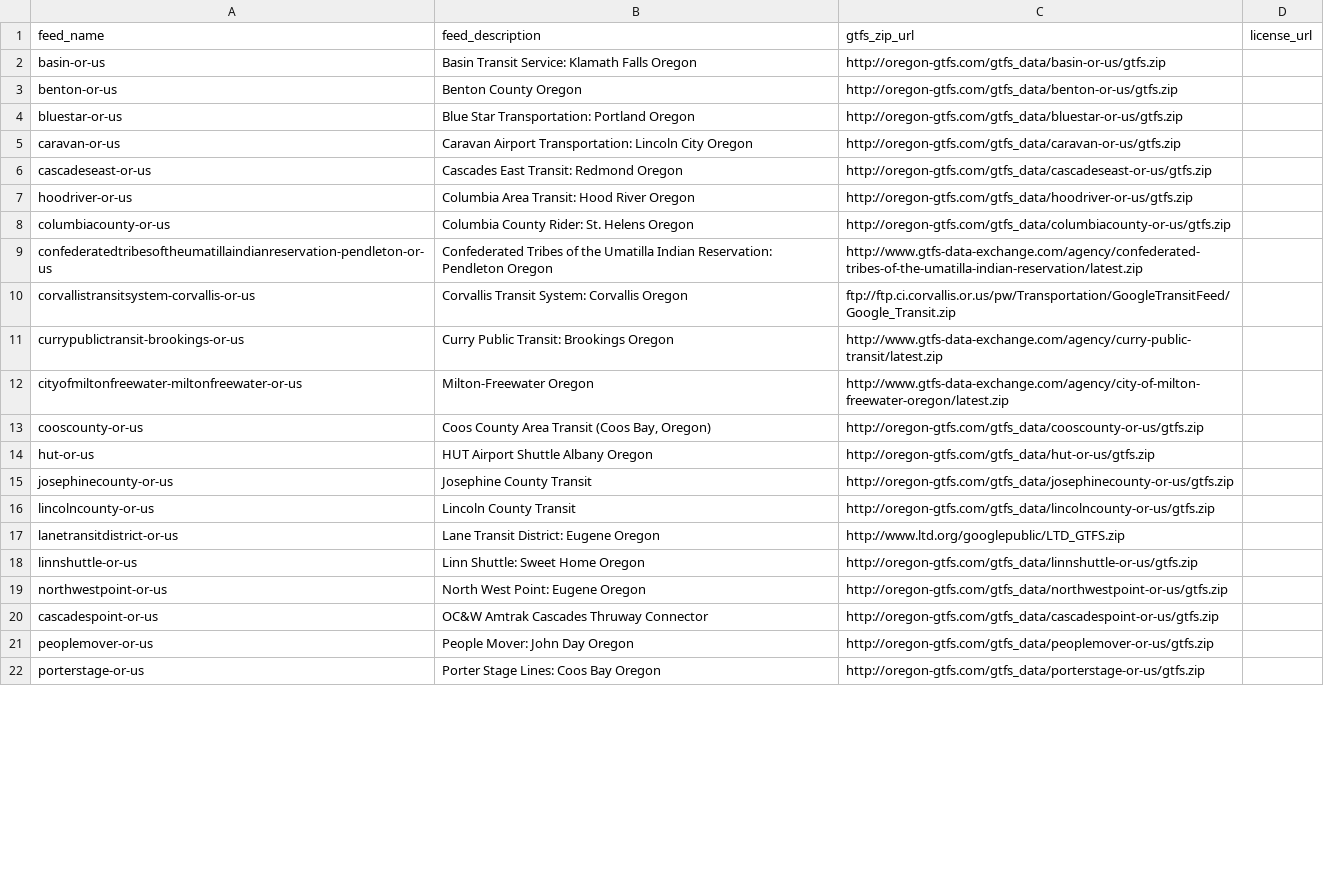
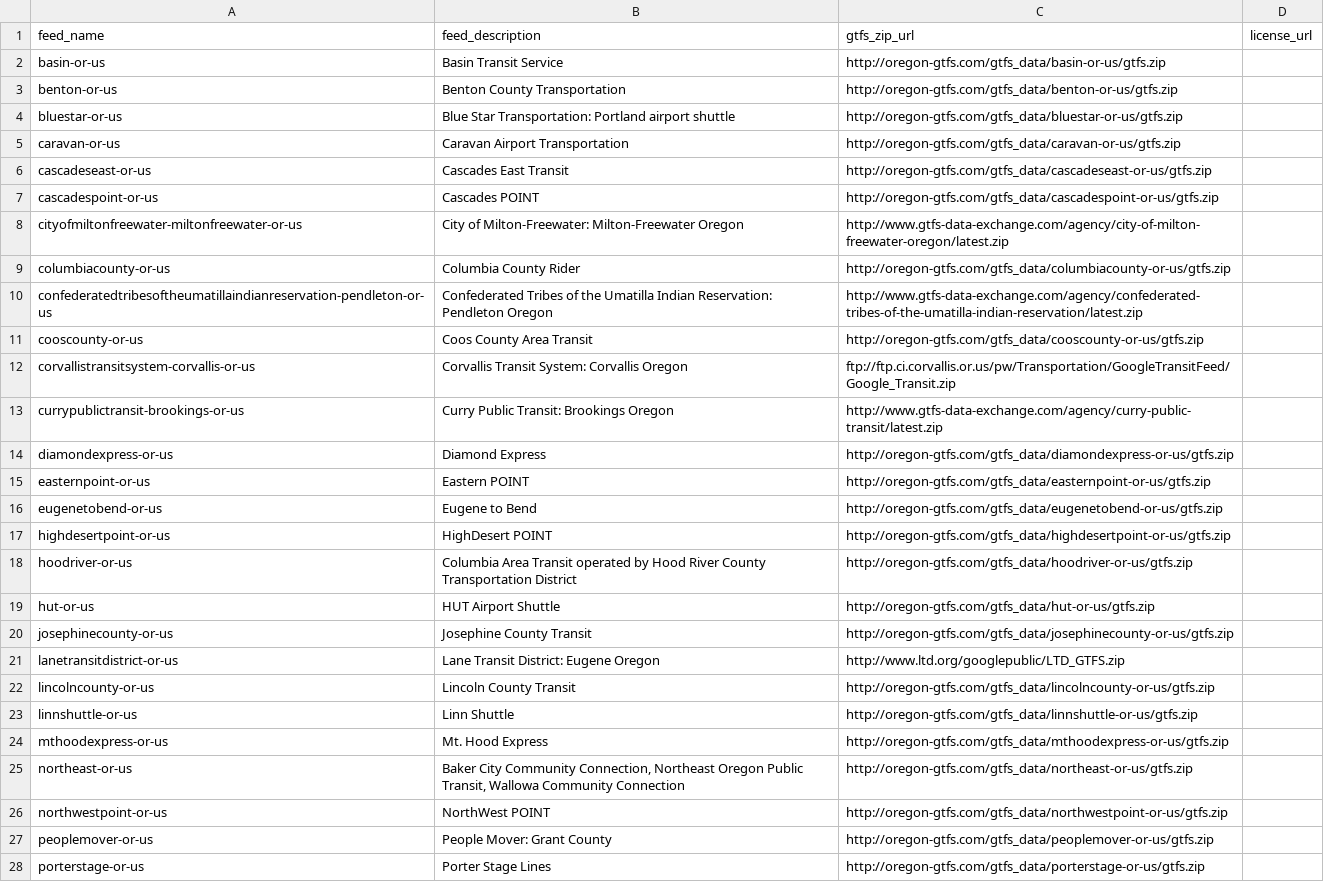
Before and after one commit to Trillium-Solutions/gtfs-feed-archive, a CSV file: resources/oregon_public_gtfs_feeds.csv, drawn as a sheet; only a part is shown; the diff covers the shown part only.

Commit message:
updated csv file

```diff
--- a/resources/oregon_public_gtfs_feeds.csv
+++ b/resources/oregon_public_gtfs_feeds.csv
@@ -1,22 +1,28 @@
 feed_name,feed_description,gtfs_zip_url,license_url
-basin-or-us,Basin Transit Service: Klamath Falls Oregon,http://oregon-gtfs.com/gtfs_data/basin-or-us/gtfs.zip,
-benton-or-us,Benton County Oregon,http://oregon-gtfs.com/gtfs_data/benton-or-us/gtfs.zip,
-bluestar-or-us,Blue Star Transportation: Portland Oregon,http://oregon-gtfs.com/gtfs_data/bluestar-or-us/gtfs.zip,
-caravan-or-us,Caravan Airport Transportation: Lincoln City Oregon,http://oregon-gtfs.com/gtfs_data/caravan-or-us/gtfs.zip,
-cascadeseast-or-us,Cascades East Transit: Redmond Oregon,http://oregon-gtfs.com/gtfs_data/cascadeseast-or-us/gtfs.zip,
-hoodriver-or-us,Columbia Area Transit: Hood River Oregon,http://oregon-gtfs.com/gtfs_data/hoodriver-or-us/gtfs.zip,
-columbiacounty-or-us,Columbia County Rider: St. Helens Oregon,http://oregon-gtfs.com/gtfs_data/columbiacounty-or-us/gtfs.zip,
+basin-or-us,Basin Transit Service,http://oregon-gtfs.com/gtfs_data/basin-or-us/gtfs.zip,
+benton-or-us,Benton County Transportation,http://oregon-gtfs.com/gtfs_data/benton-or-us/gtfs.zip,
+bluestar-or-us,Blue Star Transportation: Portland airport shuttle,http://oregon-gtfs.com/gtfs_data/bluestar-or-us/gtfs.zip,
+caravan-or-us,Caravan Airport Transportation,http://oregon-gtfs.com/gtfs_data/caravan-or-us/gtfs.zip,
+cascadeseast-or-us,Cascades East Transit,http://oregon-gtfs.com/gtfs_data/cascadeseast-or-us/gtfs.zip,
+cascadespoint-or-us,Cascades POINT,http://oregon-gtfs.com/gtfs_data/cascadespoint-or-us/gtfs.zip,
+cityofmiltonfreewater-miltonfreewater-or-us,City of Milton-Freewater: Milton-Freewater Oregon,http://www.gtfs-data-exchange.com/agency/city-of-milton-freewater-oregon/latest.zip,
+columbiacounty-or-us,Columbia County Rider,http://oregon-gtfs.com/gtfs_data/columbiacounty-or-us/gtfs.zip,
 confederatedtribesoftheumatillaindianreservation-pendleton-or-us,Confederated Tribes of the Umatilla Indian Reservation: Pendleton Oregon,http://www.gtfs-data-exchange.com/agency/confederated-tribes-of-the-umatilla-indian-reservation/latest.zip,
+cooscounty-or-us,Coos County Area Transit,http://oregon-gtfs.com/gtfs_data/cooscounty-or-us/gtfs.zip,
 corvallistransitsystem-corvallis-or-us,Corvallis Transit System: Corvallis Oregon,ftp://ftp.ci.corvallis.or.us/pw/Transportation/GoogleTransitFeed/Google_Transit.zip,
 currypublictransit-brookings-or-us,Curry Public Transit: Brookings Oregon,http://www.gtfs-data-exchange.com/agency/curry-public-transit/latest.zip,
-cityofmiltonfreewater-miltonfreewater-or-us,Milton-Freewater Oregon,http://www.gtfs-data-exchange.com/agency/city-of-milton-freewater-oregon/latest.zip,
-cooscounty-or-us,"Coos County Area Transit (Coos Bay, Oregon)",http://oregon-gtfs.com/gtfs_data/cooscounty-or-us/gtfs.zip,
-hut-or-us,HUT Airport Shuttle Albany Oregon,http://oregon-gtfs.com/gtfs_data/hut-or-us/gtfs.zip,
+diamondexpress-or-us,Diamond Express,http://oregon-gtfs.com/gtfs_data/diamondexpress-or-us/gtfs.zip,
+easternpoint-or-us,Eastern POINT,http://oregon-gtfs.com/gtfs_data/easternpoint-or-us/gtfs.zip,
+eugenetobend-or-us,Eugene to Bend,http://oregon-gtfs.com/gtfs_data/eugenetobend-or-us/gtfs.zip,
+highdesertpoint-or-us,HighDesert POINT,http://oregon-gtfs.com/gtfs_data/highdesertpoint-or-us/gtfs.zip,
+hoodriver-or-us,Columbia Area Transit operated by Hood River County Transportation District,http://oregon-gtfs.com/gtfs_data/hoodriver-or-us/gtfs.zip,
+hut-or-us,HUT Airport Shuttle,http://oregon-gtfs.com/gtfs_data/hut-or-us/gtfs.zip,
 josephinecounty-or-us,Josephine County Transit,http://oregon-gtfs.com/gtfs_data/josephinecounty-or-us/gtfs.zip,
+lanetransitdistrict-or-us,Lane Transit District: Eugene Oregon,http://www.ltd.org/googlepublic/LTD_GTFS.zip,
 lincolncounty-or-us,Lincoln County Transit,http://oregon-gtfs.com/gtfs_data/lincolncounty-or-us/gtfs.zip,
-lanetransitdistrict-or-us,Lane Transit District: Eugene Oregon,http://www.ltd.org/googlepublic/LTD_GTFS.zip,
-linnshuttle-or-us,Linn Shuttle: Sweet Home Oregon,http://oregon-gtfs.com/gtfs_data/linnshuttle-or-us/gtfs.zip,
-northwestpoint-or-us,North West Point: Eugene Oregon,http://oregon-gtfs.com/gtfs_data/northwestpoint-or-us/gtfs.zip,
-cascadespoint-or-us,OC&W Amtrak Cascades Thruway Connector,http://oregon-gtfs.com/gtfs_data/cascadespoint-or-us/gtfs.zip,
-peoplemover-or-us,People Mover: John Day Oregon,http://oregon-gtfs.com/gtfs_data/peoplemover-or-us/gtfs.zip,
-porterstage-or-us,Porter Stage Lines: Coos Bay Oregon,http://oregon-gtfs.com/gtfs_data/porterstage-or-us/gtfs.zip,
+linnshuttle-or-us,Linn Shuttle,http://oregon-gtfs.com/gtfs_data/linnshuttle-or-us/gtfs.zip,
+mthoodexpress-or-us,Mt. Hood Express,http://oregon-gtfs.com/gtfs_data/mthoodexpress-or-us/gtfs.zip,
+northeast-or-us,"Baker City Community Connection, Northeast Oregon Public Transit, Wallowa Community Connection",http://oregon-gtfs.com/gtfs_data/northeast-or-us/gtfs.zip,
+northwestpoint-or-us,NorthWest POINT,http://oregon-gtfs.com/gtfs_data/northwestpoint-or-us/gtfs.zip,
+peoplemover-or-us,People Mover: Grant County,http://oregon-gtfs.com/gtfs_data/peoplemover-or-us/gtfs.zip,
+porterstage-or-us,Porter Stage Lines,http://oregon-gtfs.com/gtfs_data/porterstage-or-us/gtfs.zip,
```
Also changed, not shown: 9 added rows, 13 removed rows and 3 edited cells elsewhere in this file.
